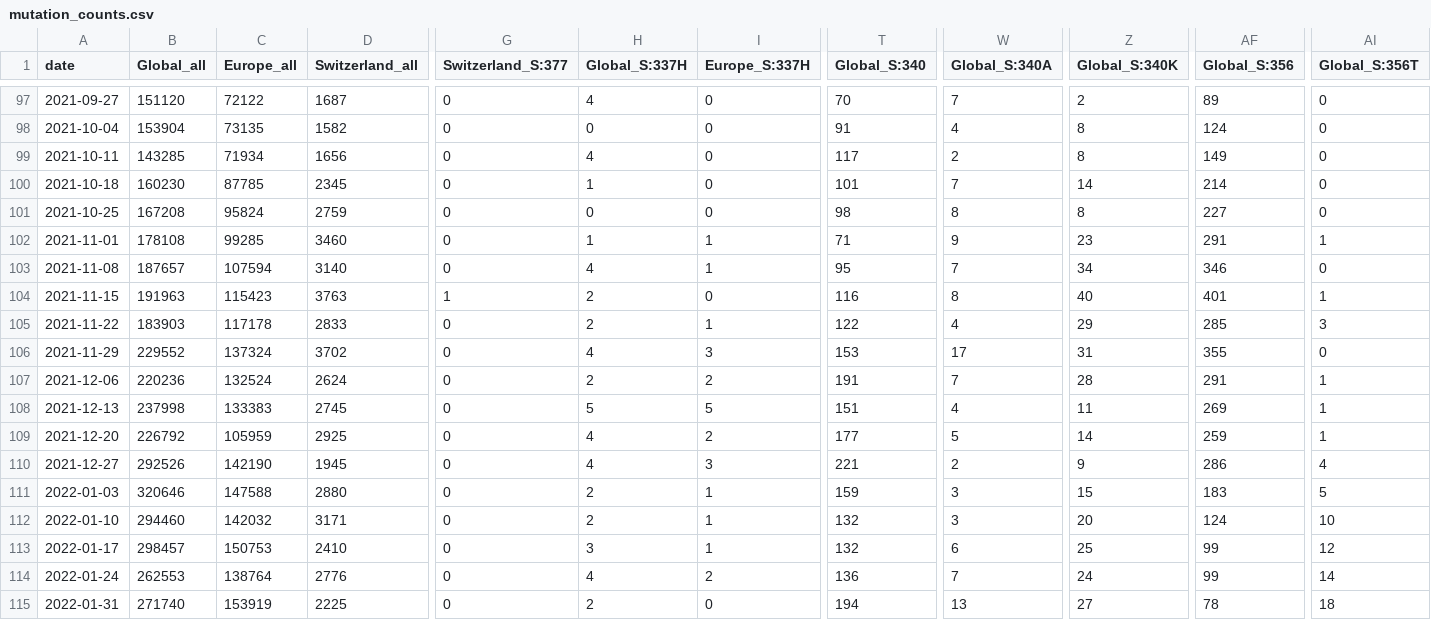
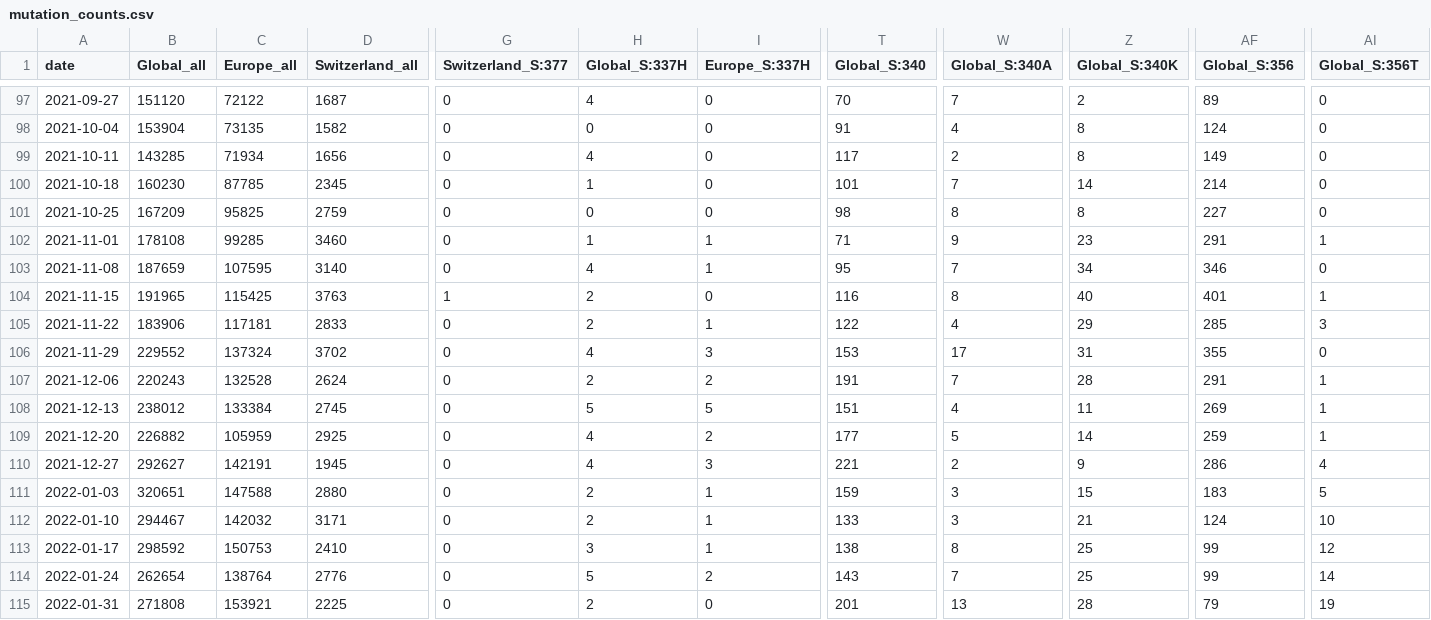
Before and after one commit to CovSeqCH/SequencingStats_and_Variants, a CSV file: data/mutation_counts.csv, drawn as a sheet; only a part is shown, gaps mark what is left out; the diff covers the shown part only; the diff names each change by its address in the sheet, - before the commit and + after, or states it on an @@ line.

```diff
--- a/data/mutation_counts.csv
+++ b/data/mutation_counts.csv
-B101 (Global_all): 167208
+B101 (Global_all): 167209
-C101 (Europe_all): 95824
+C101 (Europe_all): 95825
-B103 (Global_all): 187657
+B103 (Global_all): 187659
-C103 (Europe_all): 107594
+C103 (Europe_all): 107595
-B104 (Global_all): 191963
+B104 (Global_all): 191965
-C104 (Europe_all): 115423
+C104 (Europe_all): 115425
-B105 (Global_all): 183903
+B105 (Global_all): 183906
-C105 (Europe_all): 117178
+C105 (Europe_all): 117181
-B107 (Global_all): 220236
+B107 (Global_all): 220243
-C107 (Europe_all): 132524
+C107 (Europe_all): 132528
-B108 (Global_all): 237998
+B108 (Global_all): 238012
-C108 (Europe_all): 133383
+C108 (Europe_all): 133384
-B109 (Global_all): 226792
+B109 (Global_all): 226882
-B110 (Global_all): 292526
+B110 (Global_all): 292627
-C110 (Europe_all): 142190
+C110 (Europe_all): 142191
-B111 (Global_all): 320646
+B111 (Global_all): 320651
-B112 (Global_all): 294460
+B112 (Global_all): 294467
-T112 (Global_S:340): 132
+T112 (Global_S:340): 133
-Z112 (Global_S:340K): 20
+Z112 (Global_S:340K): 21
-B113 (Global_all): 298457
+B113 (Global_all): 298592
-T113 (Global_S:340): 132
+T113 (Global_S:340): 138
-W113 (Global_S:340A): 6
+W113 (Global_S:340A): 8
-B114 (Global_all): 262553
+B114 (Global_all): 262654
-H114 (Global_S:337H): 4
+H114 (Global_S:337H): 5
-T114 (Global_S:340): 136
+T114 (Global_S:340): 143
-Z114 (Global_S:340K): 24
+Z114 (Global_S:340K): 25
-B115 (Global_all): 271740
+B115 (Global_all): 271808
-C115 (Europe_all): 153919
+C115 (Europe_all): 153921
-T115 (Global_S:340): 194
+T115 (Global_S:340): 201
-Z115 (Global_S:340K): 27
+Z115 (Global_S:340K): 28
-AF115 (Global_S:356): 78
+AF115 (Global_S:356): 79
-AI115 (Global_S:356T): 18
+AI115 (Global_S:356T): 19
```
Also changed, not shown: 147 edited cells elsewhere in this file, data/cases_seq_by_cw_region.csv, data/recent_common_variants_by_week.csv, 14 other files.
